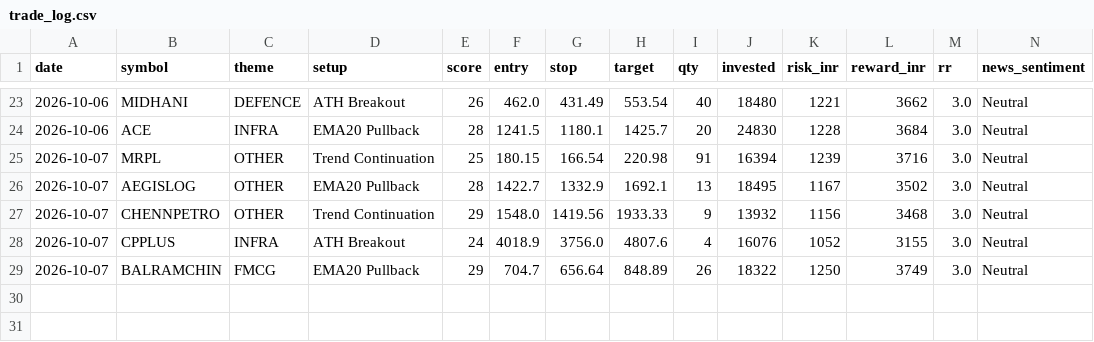
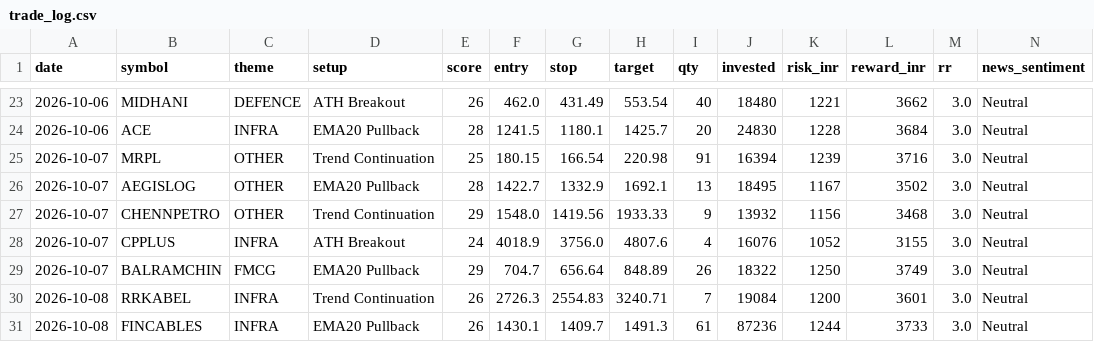
Before and after one commit to prabha-v2/india-swing-agent, a CSV file: trade_log.csv, drawn as a sheet; only a part is shown, gaps mark what is left out; rows hold the shown columns only; the diff names each change by its address in the sheet, - before the commit and + after, or states it on an @@ line.

```diff
--- a/trade_log.csv
+++ b/trade_log.csv
+row 30: 2026-10-08 | RRKABEL | INFRA | Trend Continuation | 26 | 2726.3 | 2554.83 | 3240.71 | 7 | 19084 | 1200 | 3601 | 3.0 | Neutral
+row 31: 2026-10-08 | FINCABLES | INFRA | EMA20 Pullback | 26 | 1430.1 | 1409.7 | 1491.3 | 61 | 87236 | 1244 | 3733 | 3.0 | Neutral
```
